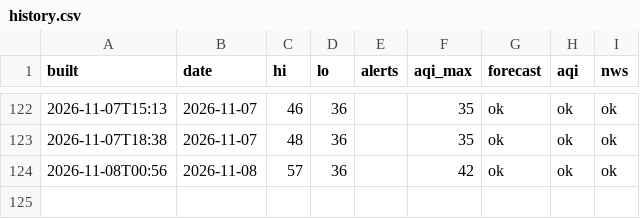
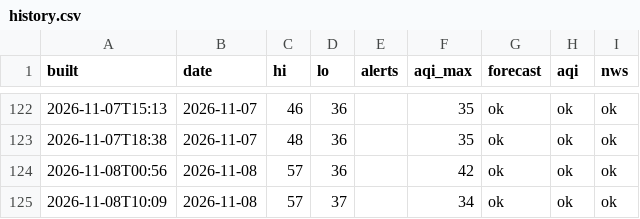
Before and after one commit to pmoto77-bit/closet-kindle, a CSV file: data/history.csv, drawn as a sheet; only a part is shown, gaps mark what is left out.

```diff
--- a/data/history.csv
+++ b/data/history.csv
@@ -124 +124,2 @@ built,date,hi,lo,alerts,aqi_max,forecast,aqi,nws
 2026-11-08T00:56,2026-11-08,57,36,,42,ok,ok,ok
+2026-11-08T10:09,2026-11-08,57,37,,34,ok,ok,ok
```
Also changed, not shown: 1 other file.
